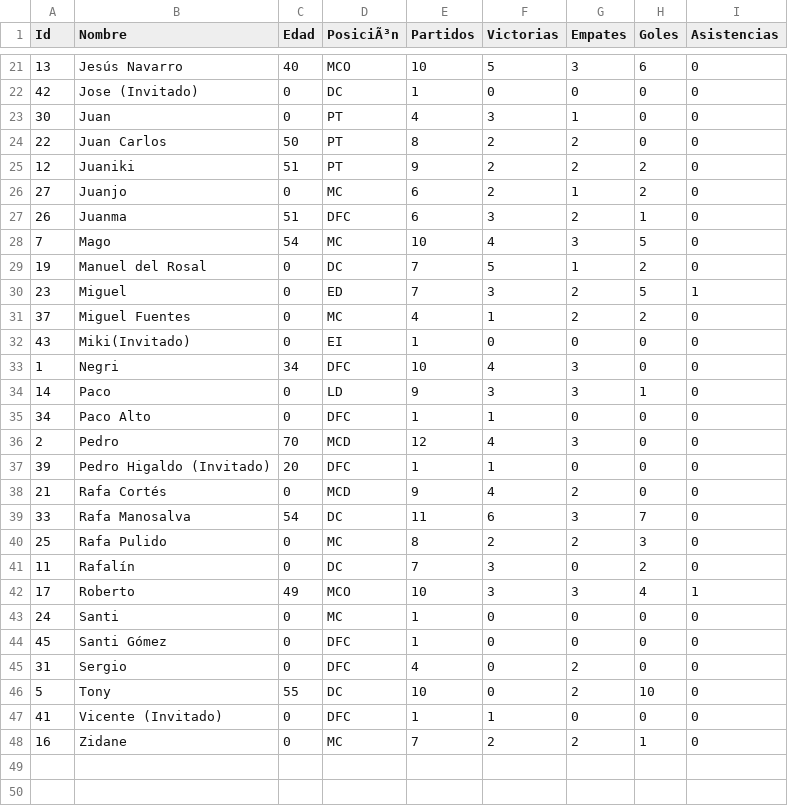
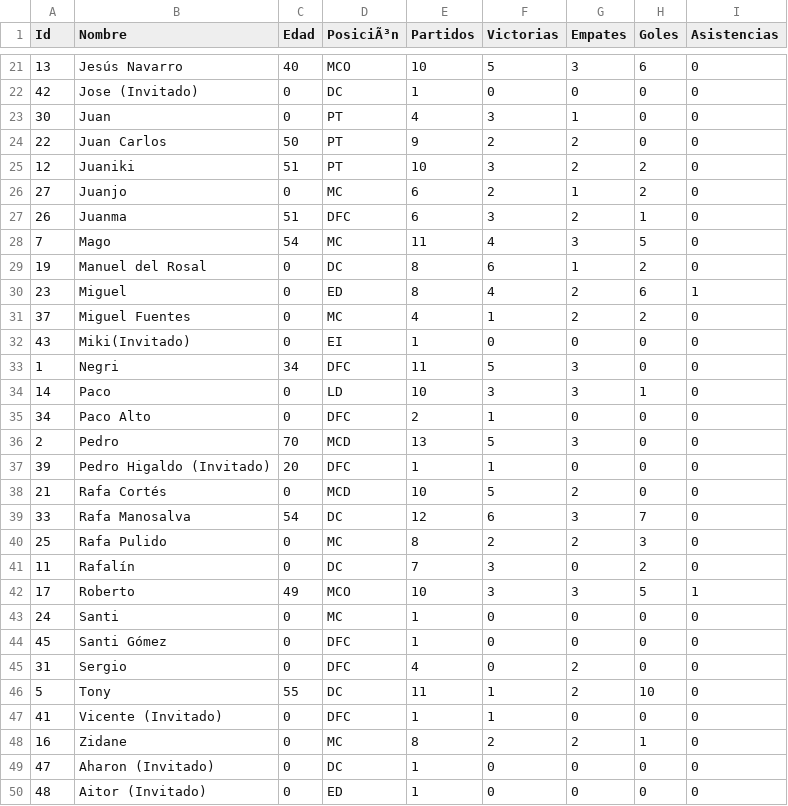
Before and after one commit to gonzalodom11/C.D-Quemadillas, a CSV file: datos/Quemadillas.csv, drawn as a sheet; only a part is shown, gaps mark what is left out; the diff covers the shown part only.

```diff
--- a/datos/Quemadillas.csv
+++ b/datos/Quemadillas.csv
@@ -23,21 +23,21 @@ Id,Nombre,Edad,PosiciÃ³n,Partidos,Victorias,Empates,Goles,Asistencias
 30,Juan,0,PT,4,3,1,0,0
-22,Juan Carlos,50,PT,8,2,2,0,0
-12,Juaniki,51,PT,9,2,2,2,0
+22,Juan Carlos,50,PT,9,2,2,0,0
+12,Juaniki,51,PT,10,3,2,2,0
 27,Juanjo,0,MC,6,2,1,2,0
 26,Juanma,51,DFC,6,3,2,1,0
-7,Mago,54,MC,10,4,3,5,0
-19,Manuel del Rosal,0,DC,7,5,1,2,0
-23,Miguel,0,ED,7,3,2,5,1
+7,Mago,54,MC,11,4,3,5,0
+19,Manuel del Rosal,0,DC,8,6,1,2,0
+23,Miguel,0,ED,8,4,2,6,1
 37,Miguel Fuentes,0,MC,4,1,2,2,0
 43,Miki(Invitado),0,EI,1,0,0,0,0
-1,Negri,34,DFC,10,4,3,0,0
-14,Paco,0,LD,9,3,3,1,0
-34,Paco Alto,0,DFC,1,1,0,0,0
-2,Pedro,70,MCD,12,4,3,0,0
+1,Negri,34,DFC,11,5,3,0,0
+14,Paco,0,LD,10,3,3,1,0
+34,Paco Alto,0,DFC,2,1,0,0,0
+2,Pedro,70,MCD,13,5,3,0,0
 39,Pedro Higaldo (Invitado),20,DFC,1,1,0,0,0
-21,Rafa Cortés,0,MCD,9,4,2,0,0
-33,Rafa Manosalva,54,DC,11,6,3,7,0
+21,Rafa Cortés,0,MCD,10,5,2,0,0
+33,Rafa Manosalva,54,DC,12,6,3,7,0
 25,Rafa Pulido,0,MC,8,2,2,3,0
 11,Rafalín,0,DC,7,3,0,2,0
-17,Roberto,49,MCO,10,3,3,4,1
+17,Roberto,49,MCO,10,3,3,5,1
 24,Santi,0,MC,1,0,0,0,0
@@ -45,4 +45,6 @@ Id,Nombre,Edad,PosiciÃ³n,Partidos,Victorias,Empates,Goles,Asistencias
 31,Sergio,0,DFC,4,0,2,0,0
-5,Tony,55,DC,10,0,2,10,0
+5,Tony,55,DC,11,1,2,10,0
 41,Vicente (Invitado),0,DFC,1,1,0,0,0
-16,Zidane,0,MC,7,2,2,1,0
+16,Zidane,0,MC,8,2,2,1,0
+47,Aharon (Invitado),0,DC,1,0,0,0,0
+48,Aitor (Invitado),0,ED,1,0,0,0,0
```
Also changed, not shown: 1 added row and 16 edited cells elsewhere in this file, 5 other files.
